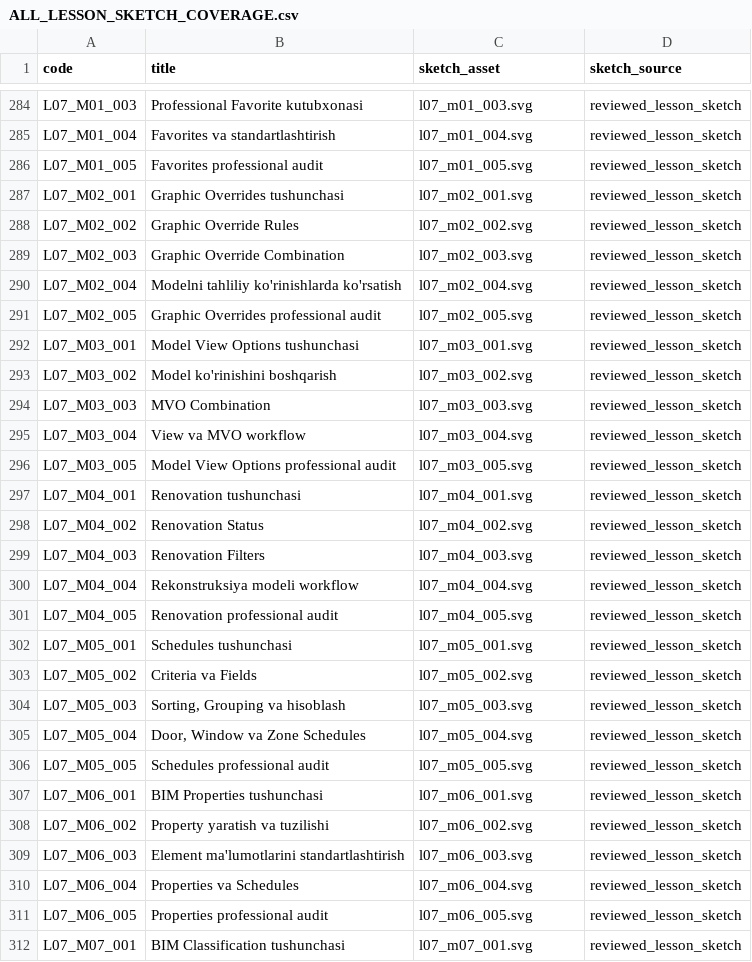
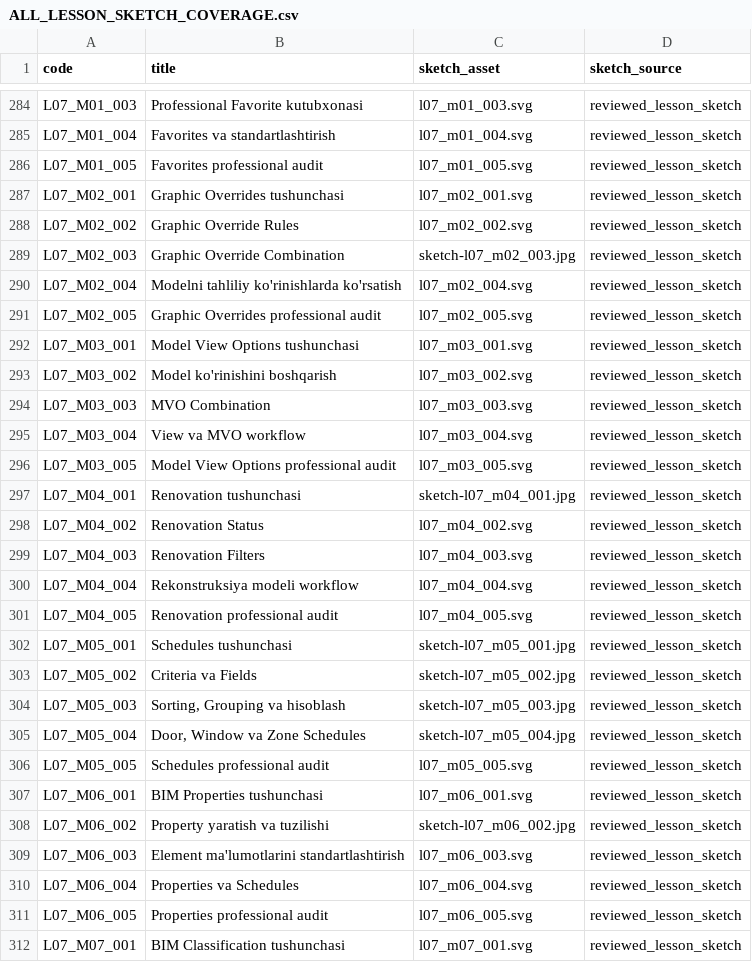
Before and after one commit to muxriddinelbegiyev2222-blip/archiproacademy, a CSV file: docs/ALL_LESSON_SKETCH_COVERAGE.csv, drawn as a sheet; only a part is shown, gaps mark what is left out.

Commit message:
Restore seven corrupted lesson images with verified compact JPEGs and complete 278/278 media registry

```diff
--- a/docs/ALL_LESSON_SKETCH_COVERAGE.csv
+++ b/docs/ALL_LESSON_SKETCH_COVERAGE.csv
@@ -288,3 +288,3 @@ code,title,sketch_asset,sketch_source
 "L07_M02_002","Graphic Override Rules","l07_m02_002.svg","reviewed_lesson_sketch"
-"L07_M02_003","Graphic Override Combination","l07_m02_003.svg","reviewed_lesson_sketch"
+"L07_M02_003","Graphic Override Combination","sketch-l07_m02_003.jpg","reviewed_lesson_sketch"
 "L07_M02_004","Modelni tahliliy ko'rinishlarda ko'rsatish","l07_m02_004.svg","reviewed_lesson_sketch"
@@ -296,3 +296,3 @@ code,title,sketch_asset,sketch_source
 "L07_M03_005","Model View Options professional audit","l07_m03_005.svg","reviewed_lesson_sketch"
-"L07_M04_001","Renovation tushunchasi","l07_m04_001.svg","reviewed_lesson_sketch"
+"L07_M04_001","Renovation tushunchasi","sketch-l07_m04_001.jpg","reviewed_lesson_sketch"
 "L07_M04_002","Renovation Status","l07_m04_002.svg","reviewed_lesson_sketch"
@@ -301,9 +301,9 @@ code,title,sketch_asset,sketch_source
 "L07_M04_005","Renovation professional audit","l07_m04_005.svg","reviewed_lesson_sketch"
-"L07_M05_001","Schedules tushunchasi","l07_m05_001.svg","reviewed_lesson_sketch"
-"L07_M05_002","Criteria va Fields","l07_m05_002.svg","reviewed_lesson_sketch"
-"L07_M05_003","Sorting, Grouping va hisoblash","l07_m05_003.svg","reviewed_lesson_sketch"
-"L07_M05_004","Door, Window va Zone Schedules","l07_m05_004.svg","reviewed_lesson_sketch"
+"L07_M05_001","Schedules tushunchasi","sketch-l07_m05_001.jpg","reviewed_lesson_sketch"
+"L07_M05_002","Criteria va Fields","sketch-l07_m05_002.jpg","reviewed_lesson_sketch"
+"L07_M05_003","Sorting, Grouping va hisoblash","sketch-l07_m05_003.jpg","reviewed_lesson_sketch"
+"L07_M05_004","Door, Window va Zone Schedules","sketch-l07_m05_004.jpg","reviewed_lesson_sketch"
 "L07_M05_005","Schedules professional audit","l07_m05_005.svg","reviewed_lesson_sketch"
 "L07_M06_001","BIM Properties tushunchasi","l07_m06_001.svg","reviewed_lesson_sketch"
-"L07_M06_002","Property yaratish va tuzilishi","l07_m06_002.svg","reviewed_lesson_sketch"
+"L07_M06_002","Property yaratish va tuzilishi","sketch-l07_m06_002.jpg","reviewed_lesson_sketch"
 "L07_M06_003","Element ma'lumotlarini standartlashtirish","l07_m06_003.svg","reviewed_lesson_sketch"
```
Also changed, not shown: docs/REALISTIC_LESSON_COVERAGE.csv, docs/VISUAL_LESSON_COVERAGE.csv, 16 other files.
